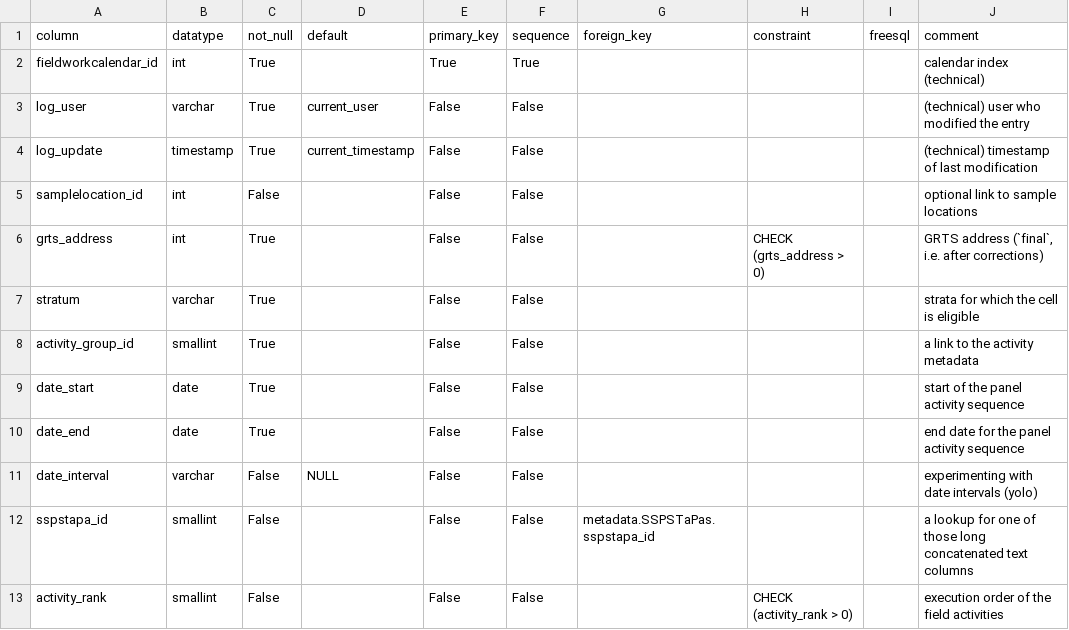
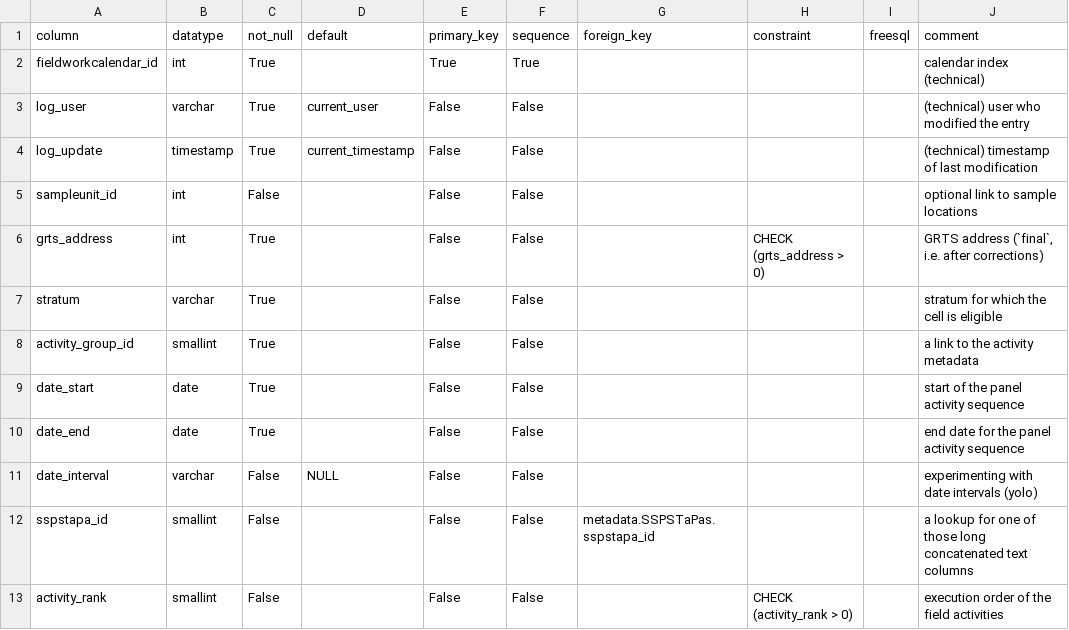
Before and after one commit to inbo/n2khab-mne-monitoring, a CSV file: 900_database_organization/mnmgwdb_dev_structure/FieldworkCalendar.csv, drawn as a sheet; only a part is shown.

```diff
--- a/900_database_organization/mnmgwdb_dev_structure/FieldworkCalendar.csv
+++ b/900_database_organization/mnmgwdb_dev_structure/FieldworkCalendar.csv
@@ -4,5 +4,5 @@ log_user,varchar,True,current_user,False,False,,,,(technical) user who modified
 log_update,timestamp,True,current_timestamp,False,False,,,,(technical) timestamp of last modification
-samplelocation_id,int,False,,False,False,,,,optional link to sample locations
+sampleunit_id,int,False,,False,False,,,,optional link to sample locations
 grts_address,int,True,,False,False,,CHECK (grts_address > 0),,"GRTS address (`final`, i.e. after corrections)"
-stratum,varchar,True,,False,False,,,,strata for which the cell is eligible
+stratum,varchar,True,,False,False,,,,stratum for which the cell is eligible
 activity_group_id,smallint,True,,False,False,,,,a link to the activity metadata
```
Also changed, not shown: 900_database_organization/mnmgwdb_dev_structure/LocationEvaluations.csv, 900_database_organization/mnmgwdb_dev_structure/TABLES.csv, 13 other files.
